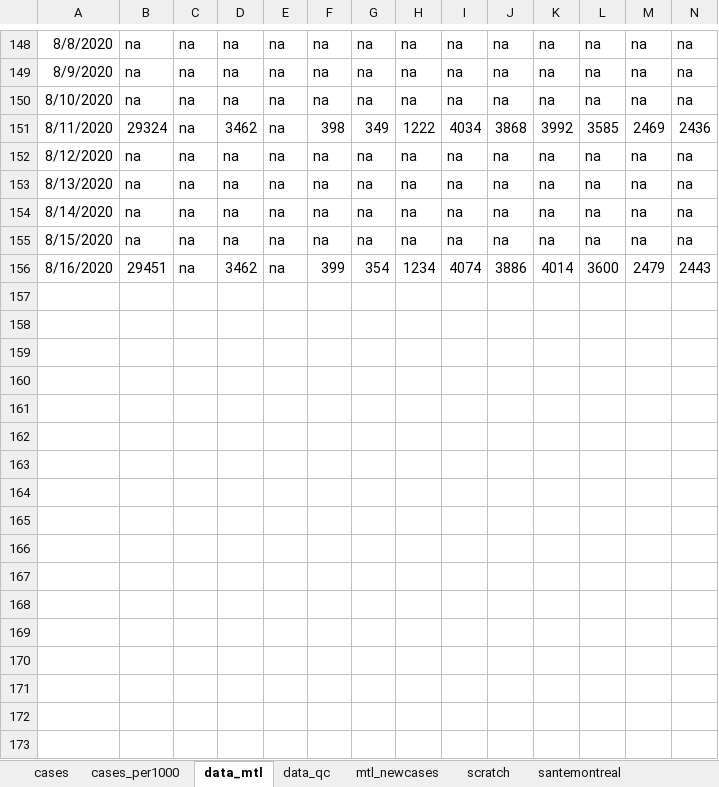
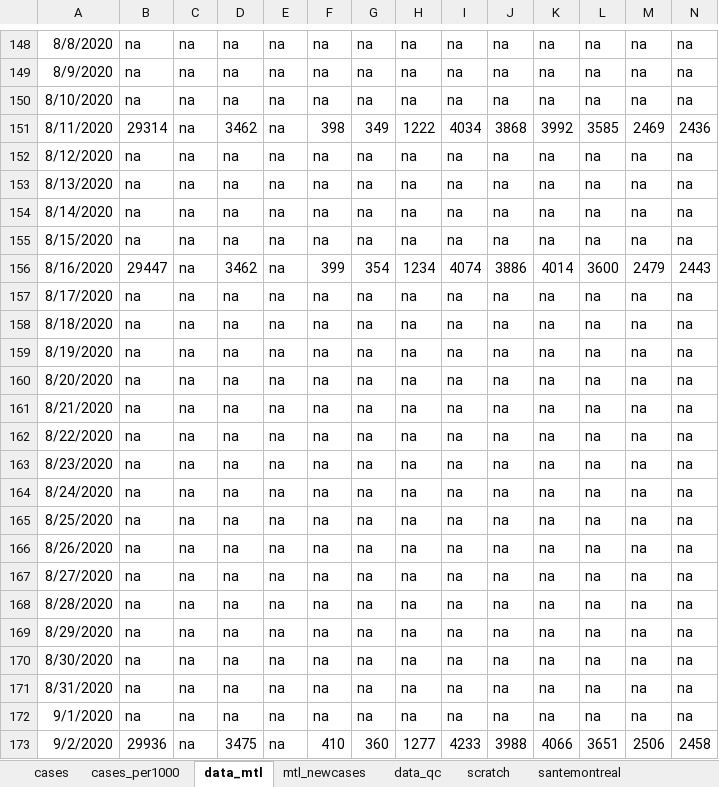
Before and after one commit to jeremymoreau/covid19mtl, an Excel workbook: app/data/covid19_MTL.xlsx, sheet data_mtl, drawn as a sheet; only a part is shown, gaps mark what is left out; values as stored, in another font and other column widths than the file's, no borders; rows hold the shown columns only; the diff covers the shown part only; the diff names each change by its address in the sheet, - before the commit and + after, or states it on an @@ line.

Commit message:
Update data (2020-09-03)

```diff
--- a/app/data/covid19_MTL.xlsx (sheet data_mtl)
+++ b/app/data/covid19_MTL.xlsx (sheet data_mtl)
@@ sheet tab order changed: cases | cases_per1000 | data_mtl | mtl_newcases | data_qc | scratch | santemontreal @@
-B151: 29324
+B151: 29314
-B156: 29451
+B156: 29447
+row 157: 8/17/2020 | na | na | na | na | na | na | na | na | na | na | na | na | na
+row 158: 8/18/2020 | na | na | na | na | na | na | na | na | na | na | na | na | na
+row 159: 8/19/2020 | na | na | na | na | na | na | na | na | na | na | na | na | na
+row 160: 8/20/2020 | na | na | na | na | na | na | na | na | na | na | na | na | na
+row 161: 8/21/2020 | na | na | na | na | na | na | na | na | na | na | na | na | na
+row 162: 8/22/2020 | na | na | na | na | na | na | na | na | na | na | na | na | na
+row 163: 8/23/2020 | na | na | na | na | na | na | na | na | na | na | na | na | na
+row 164: 8/24/2020 | na | na | na | na | na | na | na | na | na | na | na | na | na
+row 165: 8/25/2020 | na | na | na | na | na | na | na | na | na | na | na | na | na
+row 166: 8/26/2020 | na | na | na | na | na | na | na | na | na | na | na | na | na
+row 167: 8/27/2020 | na | na | na | na | na | na | na | na | na | na | na | na | na
+row 168: 8/28/2020 | na | na | na | na | na | na | na | na | na | na | na | na | na
+row 169: 8/29/2020 | na | na | na | na | na | na | na | na | na | na | na | na | na
+row 170: 8/30/2020 | na | na | na | na | na | na | na | na | na | na | na | na | na
+row 171: 8/31/2020 | na | na | na | na | na | na | na | na | na | na | na | na | na
+row 172: 9/1/2020 | na | na | na | na | na | na | na | na | na | na | na | na | na
+row 173: 9/2/2020 | 29936 | na | 3475 | na | 410 | 360 | 1277 | 4233 | 3988 | 4066 | 3651 | 2506 | 2458
```
Also changed, not shown: 133 edited cells elsewhere in this sheet, sheet mtl_newcases, sheet scratch, sheet santemontreal, 19 other files.
